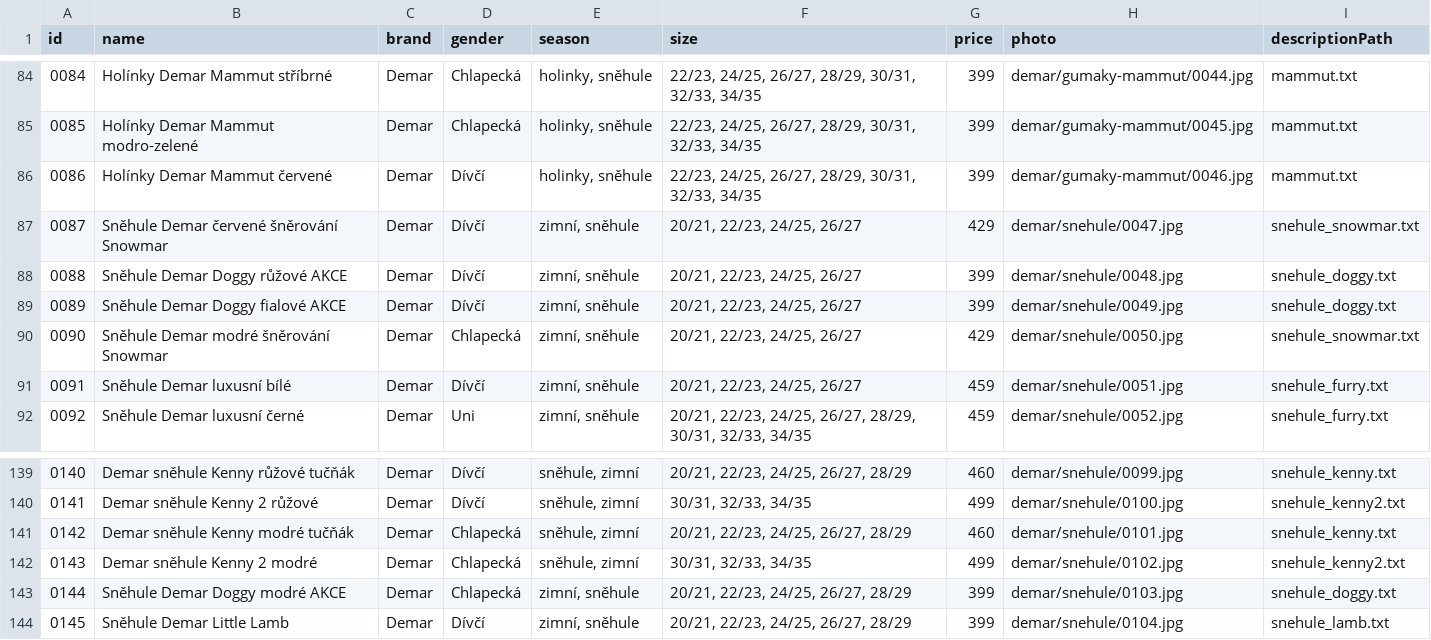
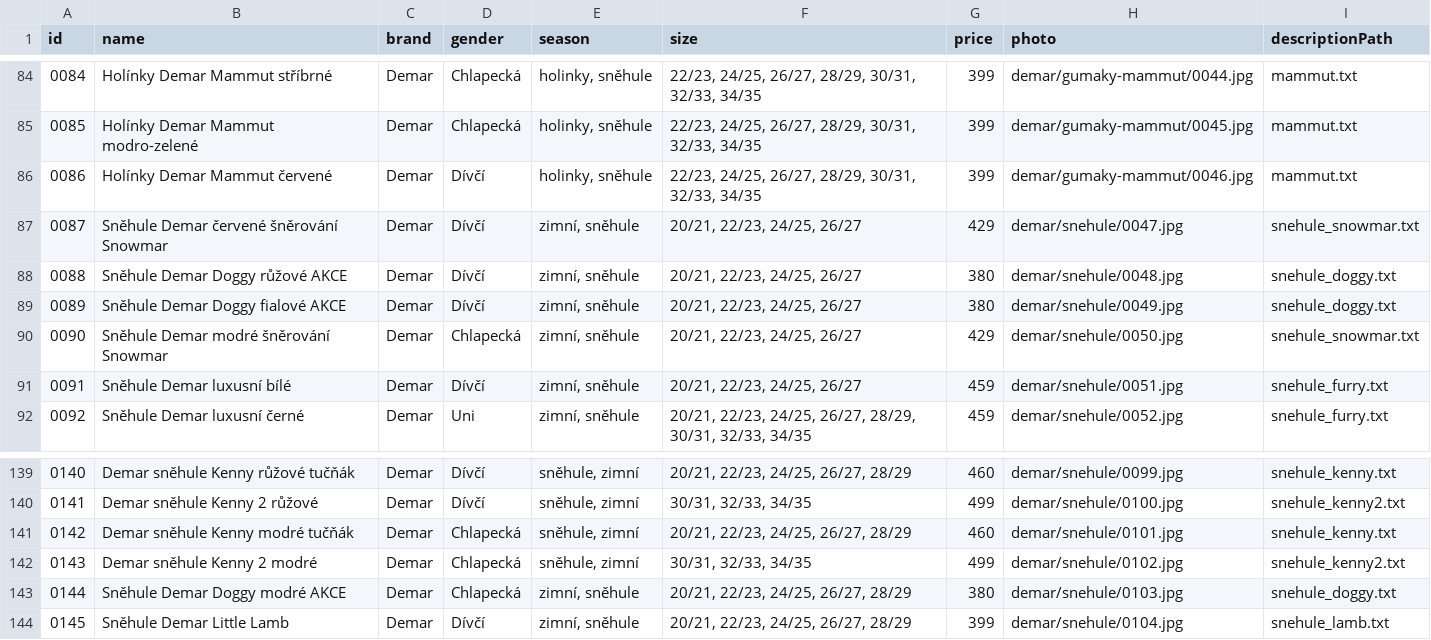
Before and after one commit to ad-ab/boty-boticky, a CSV file: static/boty/products.csv, drawn as a sheet; only a part is shown, gaps mark what is left out.

Commit message:
Update products.csv

```diff
--- a/static/boty/products.csv
+++ b/static/boty/products.csv
@@ -87,4 +87,4 @@ id|name|brand|gender|season|size|price|photo|descriptionPath
 0087|Sněhule Demar červené šněrování Snowmar|Demar|Dívčí|zimní, sněhule|20/21, 22/23, 24/25, 26/27|429|demar/snehule/0047.jpg|snehule_snowmar.txt
-0088|Sněhule Demar Doggy růžové AKCE|Demar|Dívčí|zimní, sněhule|20/21, 22/23, 24/25, 26/27|399|demar/snehule/0048.jpg|snehule_doggy.txt
-0089|Sněhule Demar Doggy fialové AKCE|Demar|Dívčí|zimní, sněhule|20/21, 22/23, 24/25, 26/27|399|demar/snehule/0049.jpg|snehule_doggy.txt
+0088|Sněhule Demar Doggy růžové AKCE|Demar|Dívčí|zimní, sněhule|20/21, 22/23, 24/25, 26/27|380|demar/snehule/0048.jpg|snehule_doggy.txt
+0089|Sněhule Demar Doggy fialové AKCE|Demar|Dívčí|zimní, sněhule|20/21, 22/23, 24/25, 26/27|380|demar/snehule/0049.jpg|snehule_doggy.txt
 0090|Sněhule Demar modré šněrování Snowmar|Demar|Chlapecká|zimní, sněhule|20/21, 22/23, 24/25, 26/27|429|demar/snehule/0050.jpg|snehule_snowmar.txt
@@ -142,3 +142,3 @@ id|name|brand|gender|season|size|price|photo|descriptionPath
 0143|Demar sněhule Kenny 2 modré|Demar|Chlapecká|sněhule, zimní|30/31, 32/33, 34/35|499|demar/snehule/0102.jpg|snehule_kenny2.txt
-0144|Sněhule Demar Doggy modré AKCE|Demar|Chlapecká|zimní, sněhule|20/21, 22/23, 24/25, 26/27, 28/29|399|demar/snehule/0103.jpg|snehule_doggy.txt
+0144|Sněhule Demar Doggy modré AKCE|Demar|Chlapecká|zimní, sněhule|20/21, 22/23, 24/25, 26/27, 28/29|380|demar/snehule/0103.jpg|snehule_doggy.txt
 0145|Sněhule Demar Little Lamb|Demar|Dívčí|zimní, sněhule|20/21, 22/23, 24/25, 26/27, 28/29|399|demar/snehule/0104.jpg|snehule_lamb.txt
```
